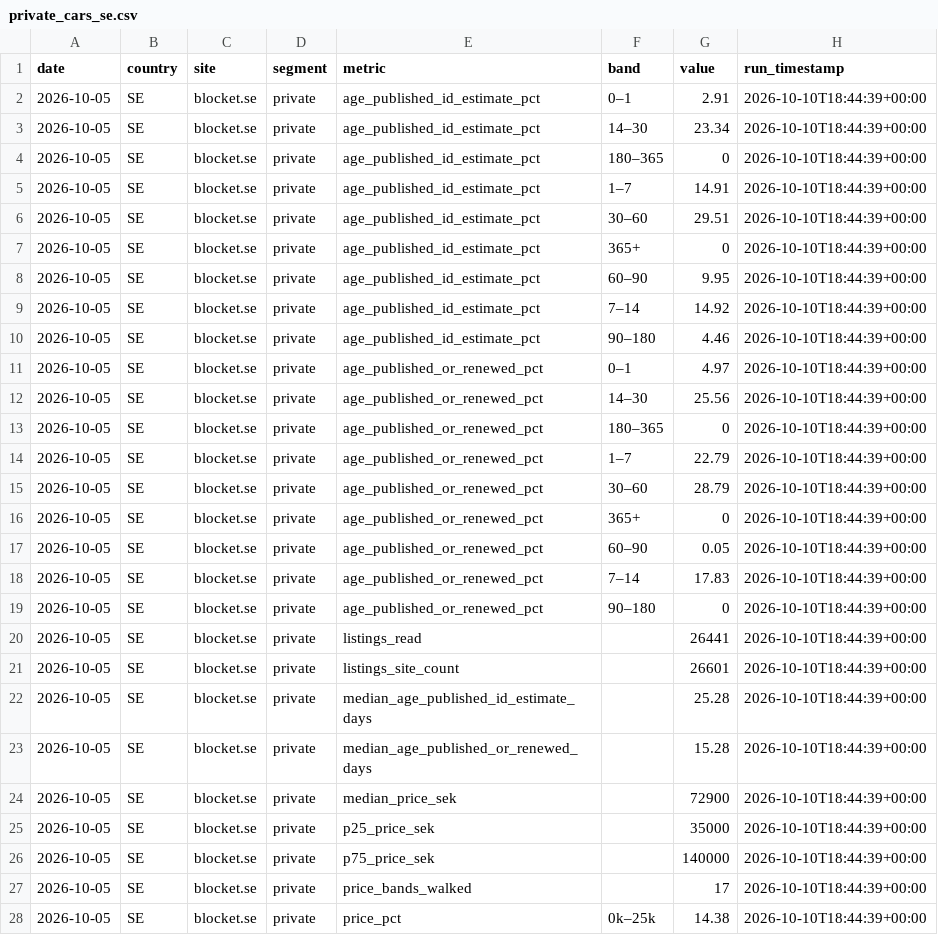
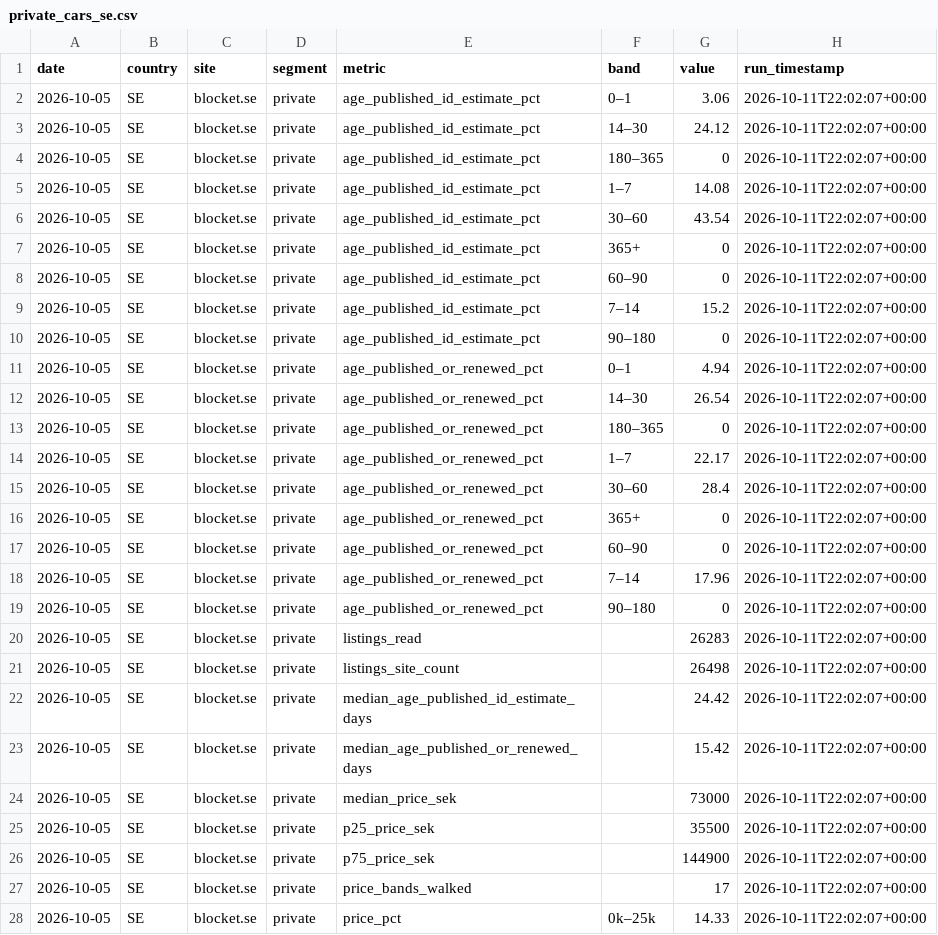
Before and after one commit to markusheiberg/vend-market-data, a CSV file: facts/private_cars_se.csv, drawn as a sheet; only a part is shown; the diff covers the shown part only.

```diff
--- a/facts/private_cars_se.csv
+++ b/facts/private_cars_se.csv
@@ -1,28 +1,28 @@
 date,country,site,segment,metric,band,value,run_timestamp
-2026-10-05,SE,blocket.se,private,age_published_id_estimate_pct,0–1,2.91,2026-10-10T18:44:39+00:00
-2026-10-05,SE,blocket.se,private,age_published_id_estimate_pct,14–30,23.34,2026-10-10T18:44:39+00:00
-2026-10-05,SE,blocket.se,private,age_published_id_estimate_pct,180–365,0,2026-10-10T18:44:39+00:00
-2026-10-05,SE,blocket.se,private,age_published_id_estimate_pct,1–7,14.91,2026-10-10T18:44:39+00:00
-2026-10-05,SE,blocket.se,private,age_published_id_estimate_pct,30–60,29.51,2026-10-10T18:44:39+00:00
-2026-10-05,SE,blocket.se,private,age_published_id_estimate_pct,365+,0,2026-10-10T18:44:39+00:00
-2026-10-05,SE,blocket.se,private,age_published_id_estimate_pct,60–90,9.95,2026-10-10T18:44:39+00:00
-2026-10-05,SE,blocket.se,private,age_published_id_estimate_pct,7–14,14.92,2026-10-10T18:44:39+00:00
-2026-10-05,SE,blocket.se,private,age_published_id_estimate_pct,90–180,4.46,2026-10-10T18:44:39+00:00
-2026-10-05,SE,blocket.se,private,age_published_or_renewed_pct,0–1,4.97,2026-10-10T18:44:39+00:00
-2026-10-05,SE,blocket.se,private,age_published_or_renewed_pct,14–30,25.56,2026-10-10T18:44:39+00:00
-2026-10-05,SE,blocket.se,private,age_published_or_renewed_pct,180–365,0,2026-10-10T18:44:39+00:00
-2026-10-05,SE,blocket.se,private,age_published_or_renewed_pct,1–7,22.79,2026-10-10T18:44:39+00:00
-2026-10-05,SE,blocket.se,private,age_published_or_renewed_pct,30–60,28.79,2026-10-10T18:44:39+00:00
-2026-10-05,SE,blocket.se,private,age_published_or_renewed_pct,365+,0,2026-10-10T18:44:39+00:00
-2026-10-05,SE,blocket.se,private,age_published_or_renewed_pct,60–90,0.05,2026-10-10T18:44:39+00:00
-2026-10-05,SE,blocket.se,private,age_published_or_renewed_pct,7–14,17.83,2026-10-10T18:44:39+00:00
-2026-10-05,SE,blocket.se,private,age_published_or_renewed_pct,90–180,0,2026-10-10T18:44:39+00:00
-2026-10-05,SE,blocket.se,private,listings_read,,26441,2026-10-10T18:44:39+00:00
-2026-10-05,SE,blocket.se,private,listings_site_count,,26601,2026-10-10T18:44:39+00:00
-2026-10-05,SE,blocket.se,private,median_age_published_id_estimate_days,,25.28,2026-10-10T18:44:39+00:00
-2026-10-05,SE,blocket.se,private,median_age_published_or_renewed_days,,15.28,2026-10-10T18:44:39+00:00
-2026-10-05,SE,blocket.se,private,median_price_sek,,72900,2026-10-10T18:44:39+00:00
-2026-10-05,SE,blocket.se,private,p25_price_sek,,35000,2026-10-10T18:44:39+00:00
-2026-10-05,SE,blocket.se,private,p75_price_sek,,140000,2026-10-10T18:44:39+00:00
-2026-10-05,SE,blocket.se,private,price_bands_walked,,17,2026-10-10T18:44:39+00:00
-2026-10-05,SE,blocket.se,private,price_pct,0k–25k,14.38,2026-10-10T18:44:39+00:00
+2026-10-05,SE,blocket.se,private,age_published_id_estimate_pct,0–1,3.06,2026-10-11T22:02:07+00:00
+2026-10-05,SE,blocket.se,private,age_published_id_estimate_pct,14–30,24.12,2026-10-11T22:02:07+00:00
+2026-10-05,SE,blocket.se,private,age_published_id_estimate_pct,180–365,0,2026-10-11T22:02:07+00:00
+2026-10-05,SE,blocket.se,private,age_published_id_estimate_pct,1–7,14.08,2026-10-11T22:02:07+00:00
+2026-10-05,SE,blocket.se,private,age_published_id_estimate_pct,30–60,43.54,2026-10-11T22:02:07+00:00
+2026-10-05,SE,blocket.se,private,age_published_id_estimate_pct,365+,0,2026-10-11T22:02:07+00:00
+2026-10-05,SE,blocket.se,private,age_published_id_estimate_pct,60–90,0,2026-10-11T22:02:07+00:00
+2026-10-05,SE,blocket.se,private,age_published_id_estimate_pct,7–14,15.2,2026-10-11T22:02:07+00:00
+2026-10-05,SE,blocket.se,private,age_published_id_estimate_pct,90–180,0,2026-10-11T22:02:07+00:00
+2026-10-05,SE,blocket.se,private,age_published_or_renewed_pct,0–1,4.94,2026-10-11T22:02:07+00:00
+2026-10-05,SE,blocket.se,private,age_published_or_renewed_pct,14–30,26.54,2026-10-11T22:02:07+00:00
+2026-10-05,SE,blocket.se,private,age_published_or_renewed_pct,180–365,0,2026-10-11T22:02:07+00:00
+2026-10-05,SE,blocket.se,private,age_published_or_renewed_pct,1–7,22.17,2026-10-11T22:02:07+00:00
+2026-10-05,SE,blocket.se,private,age_published_or_renewed_pct,30–60,28.4,2026-10-11T22:02:07+00:00
+2026-10-05,SE,blocket.se,private,age_published_or_renewed_pct,365+,0,2026-10-11T22:02:07+00:00
+2026-10-05,SE,blocket.se,private,age_published_or_renewed_pct,60–90,0,2026-10-11T22:02:07+00:00
+2026-10-05,SE,blocket.se,private,age_published_or_renewed_pct,7–14,17.96,2026-10-11T22:02:07+00:00
+2026-10-05,SE,blocket.se,private,age_published_or_renewed_pct,90–180,0,2026-10-11T22:02:07+00:00
+2026-10-05,SE,blocket.se,private,listings_read,,26283,2026-10-11T22:02:07+00:00
+2026-10-05,SE,blocket.se,private,listings_site_count,,26498,2026-10-11T22:02:07+00:00
+2026-10-05,SE,blocket.se,private,median_age_published_id_estimate_days,,24.42,2026-10-11T22:02:07+00:00
+2026-10-05,SE,blocket.se,private,median_age_published_or_renewed_days,,15.42,2026-10-11T22:02:07+00:00
+2026-10-05,SE,blocket.se,private,median_price_sek,,73000,2026-10-11T22:02:07+00:00
+2026-10-05,SE,blocket.se,private,p25_price_sek,,35500,2026-10-11T22:02:07+00:00
+2026-10-05,SE,blocket.se,private,p75_price_sek,,144900,2026-10-11T22:02:07+00:00
+2026-10-05,SE,blocket.se,private,price_bands_walked,,17,2026-10-11T22:02:07+00:00
+2026-10-05,SE,blocket.se,private,price_pct,0k–25k,14.33,2026-10-11T22:02:07+00:00
```
Also changed, not shown: 57 edited cells elsewhere in this file, facts/listings_weekly.csv, reference/price_list_latest.csv, 2 other files.
